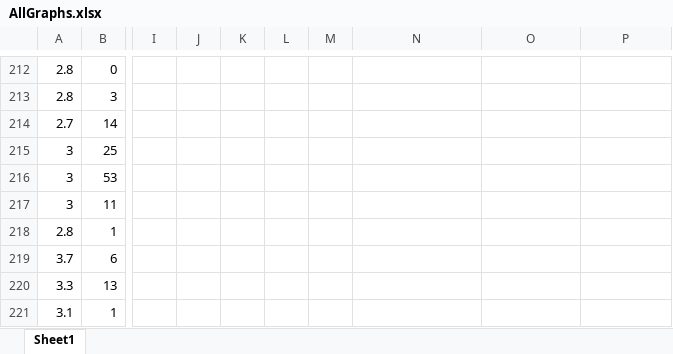
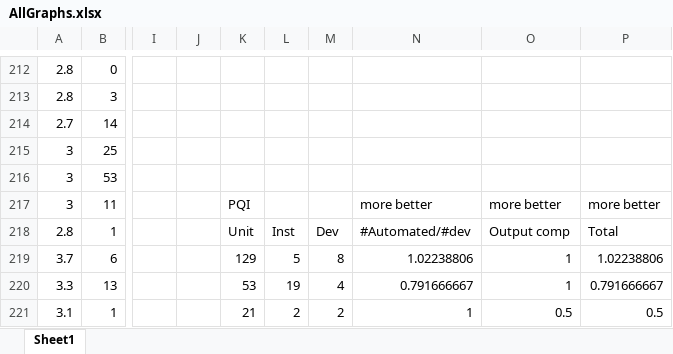
Before and after one commit to aritradhar/FSE2015, an Excel workbook: images/AllGraphs.xlsx, sheet Sheet1, drawn as a sheet; only a part is shown, gaps mark what is left out; values as stored, in another font and other column widths than the file's, no borders; charts and pictures and conditional formats not drawn; the diff covers the shown part only; the diff names each change by its address in the sheet, - before the commit and + after, or states it on an @@ line.

```diff
--- a/images/AllGraphs.xlsx (sheet Sheet1)
+++ b/images/AllGraphs.xlsx (sheet Sheet1)
-K217: (empty)
+K217: PQI
-N217: (empty)
+N217: more better
-O217: (empty)
+O217: more better
-P217: (empty)
+P217: more better
-K218: (empty)
+K218: Unit
-L218: (empty)
+L218: Inst
-M218: (empty)
+M218: Dev
-N218: (empty)
+N218: #Automated/#dev
-O218: (empty)
+O218: Output comp
-P218: (empty)
+P218: Total
-K219: (empty)
+K219: 129
-L219: (empty)
+L219: 5
-M219: (empty)
+M219: 8
-N219: (empty)
+N219: 1.02238806
-O219:O220: (empty)
+O219:O220: 1
-P219: (empty)
+P219: 1.02238806
-K220: (empty)
+K220: 53
-L220: (empty)
+L220: 19
-M220: (empty)
+M220: 4
-N220: (empty)
+N220: 0.791666667
-P220: (empty)
+P220: 0.791666667
-K221: (empty)
+K221: 21
-L221: (empty)
+L221: 2
-M221: (empty)
+M221: 2
-N221: (empty)
+N221: 1
-O221: (empty)
+O221: 0.5
-P221: (empty)
+P221: 0.5
```
Also changed, not shown: 8 added rows and 114 edited cells elsewhere in this sheet, 1 other file.
